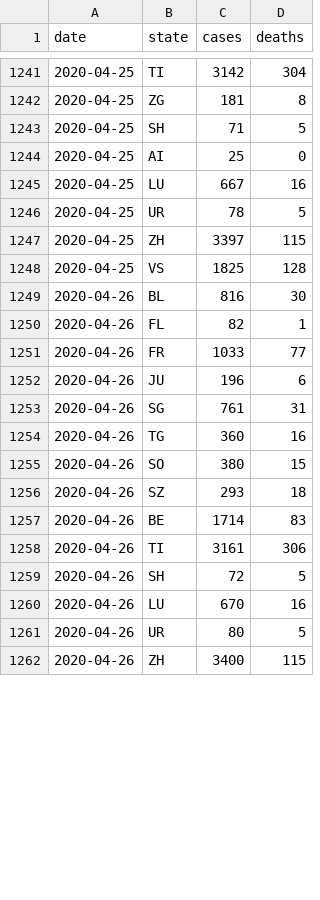
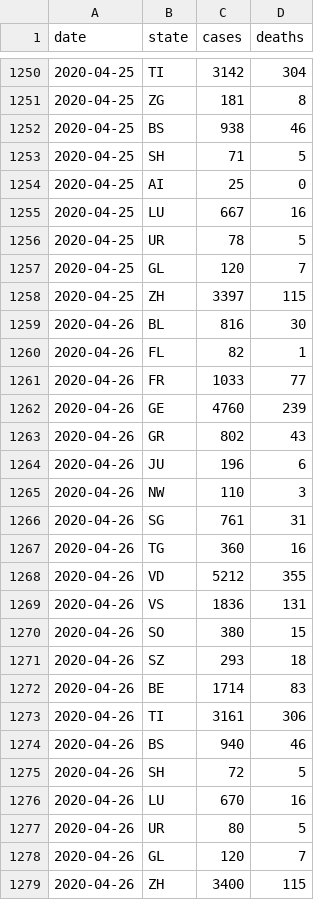
Before and after one commit to pnwscm60/pnwscm60.github.io, a CSV file: data/casesch.csv, drawn as a sheet; only a part is shown, gaps mark what is left out; the diff covers the shown part only.

Commit message:
Update casesch.csv

```diff
--- a/data/casesch.csv
+++ b/data/casesch.csv
@@ -1242,2 +1251,3 @@ date,state,cases,deaths
 2020-04-25,ZG,181,8
+2020-04-25,BS,938,46
 2020-04-25,SH,71,5
@@ -1246,4 +1256,4 @@ date,state,cases,deaths
 2020-04-25,UR,78,5
+2020-04-25,GL,120,7
 2020-04-25,ZH,3397,115
-2020-04-25,VS,1825,128
 2020-04-26,BL,816,30
@@ -1251,5 +1261,10 @@ date,state,cases,deaths
 2020-04-26,FR,1033,77
+2020-04-26,GE,4760,239
+2020-04-26,GR,802,43
 2020-04-26,JU,196,6
+2020-04-26,NW,110,3
 2020-04-26,SG,761,31
 2020-04-26,TG,360,16
+2020-04-26,VD,5212,355
+2020-04-26,VS,1836,131
 2020-04-26,SO,380,15
@@ -1258,2 +1273,3 @@ date,state,cases,deaths
 2020-04-26,TI,3161,306
+2020-04-26,BS,940,46
 2020-04-26,SH,72,5
@@ -1261,2 +1277,3 @@ date,state,cases,deaths
 2020-04-26,UR,80,5
+2020-04-26,GL,120,7
 2020-04-26,ZH,3400,115
```
Also changed, not shown: 32 added rows, 2 removed rows and 1 edited cell elsewhere in this file.
